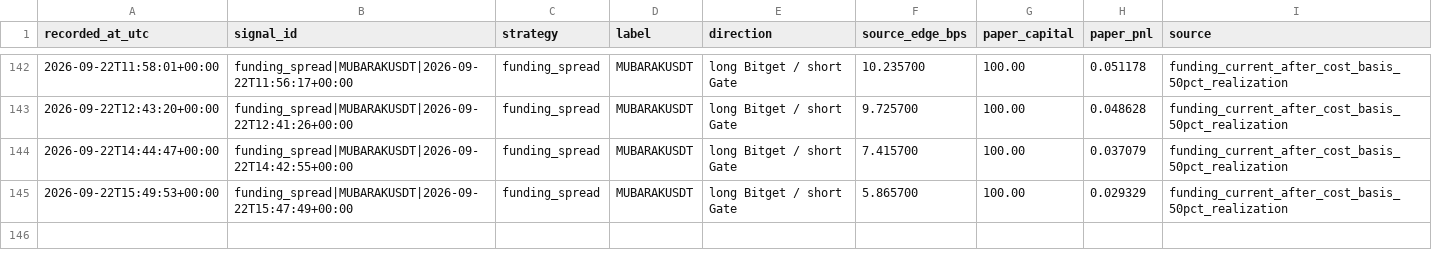
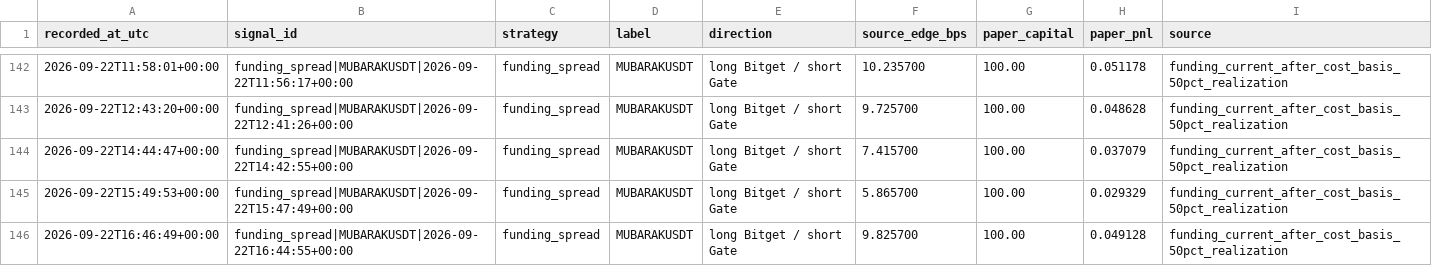
Before and after one commit to arsider-hash/arsider, a CSV file: arbbot/data/shadow_trades.csv, drawn as a sheet; only a part is shown, gaps mark what is left out; the diff names each change by its address in the sheet, - before the commit and + after, or states it on an @@ line.

```diff
--- a/arbbot/data/shadow_trades.csv
+++ b/arbbot/data/shadow_trades.csv
+row 146: 2026-09-22T16:46:49+00:00 | funding_spread|MUBARAKUSDT|2026-09-22T16:44:55+00:00 | funding_spread | MUBARAKUSDT | long Bitget / short Gate | 9.825700 | 100.00 | 0.049128 | funding_current_after_cost_basis_50pct_realization
```
Also changed, not shown: arbbot/data/history.csv, arbbot/data/market_history.csv, 23 other files.
